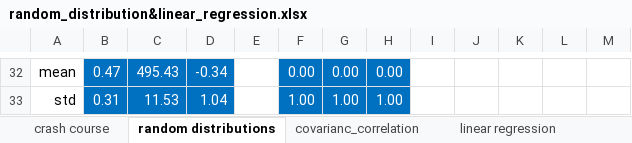
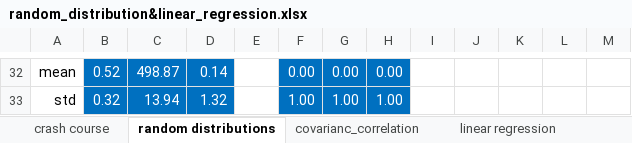
Before and after one commit to ancestor9/mathematics-for-machine-learning, an Excel workbook: excel/random_distribution&linear_regression.xlsx, sheet random distributions, drawn as a sheet; only a part is shown, gaps mark what is left out; values as stored, in another font and other column widths than the file's, no borders; charts and pictures not drawn; the diff covers the shown part only; the diff names each change by its address in the sheet, - before the commit and + after, or states it on an @@ line.

```diff
--- a/excel/random_distribution&linear_regression.xlsx (sheet random distributions)
+++ b/excel/random_distribution&linear_regression.xlsx (sheet random distributions)
-B32: 0.47
+B32: 0.52
-C32: 495.43
+C32: 498.87
-D32: -0.34
+D32: 0.14
-B33: 0.31
+B33: 0.32
-C33: 11.53
+C33: 13.94
-D33: 1.04
+D33: 1.32
```
Also changed, not shown: 30 added rows and 30 removed rows elsewhere in this sheet, sheet linear regression, sheet covarianc_correlation, sheet crash course, other sheet tabs, charts or pictures.
